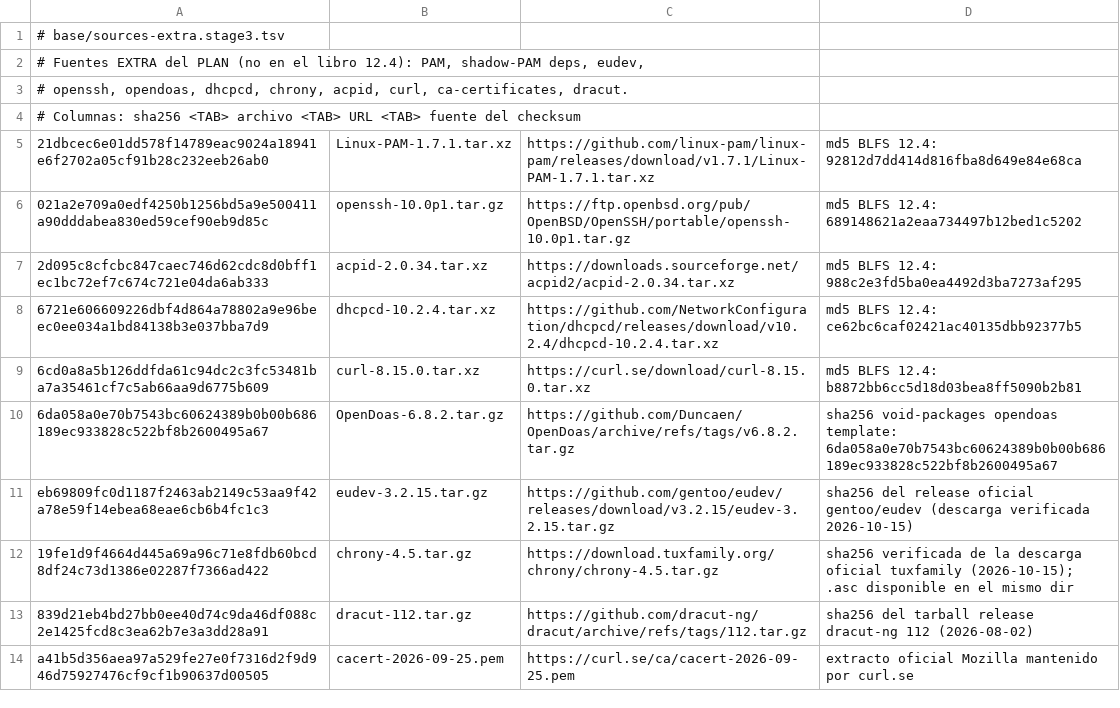
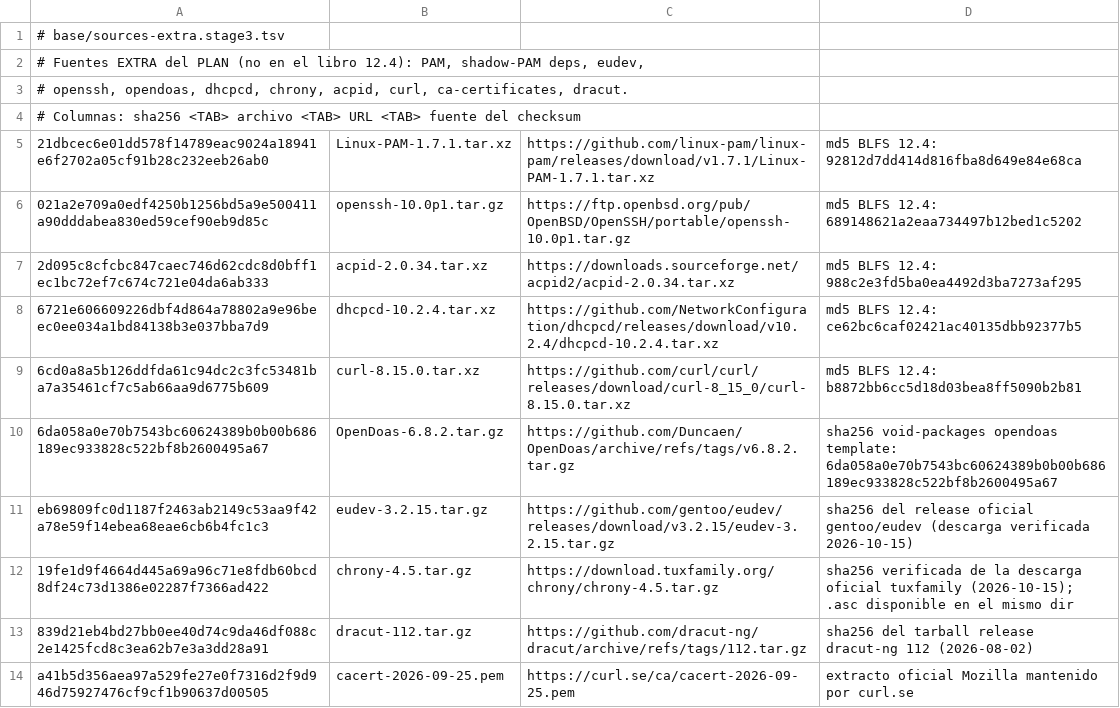
Before and after one commit to mikuri12/mylfs, a TSV file: base/sources-extra.stage3.tsv, drawn as a sheet.

Commit message:
fix(infra): curl desde GitHub releases (curl.se caído en el run)
Run 39001973612 murió en DESCARGAS (no en build): curl.se inaccesible.
GitHub releases de curl/curl sirve el mismo tarball (md5 verificado =
b8872bb6cc5d18d03bea8ff5090b2b81, idéntico al de BLFS 12.4).

```diff
--- a/base/sources-extra.stage3.tsv
+++ b/base/sources-extra.stage3.tsv
@@ -8,3 +8,3 @@
 6721e606609226dbf4d864a78802a9e96beec0ee034a1bd84138b3e037bba7d9	dhcpcd-10.2.4.tar.xz	https://github.com/NetworkConfiguration/dhcpcd/releases/download/v10.2.4/dhcpcd-10.2.4.tar.xz	md5 BLFS 12.4: ce62bc6caf02421ac40135dbb92377b5
-6cd0a8a5b126ddfda61c94dc2c3fc53481ba7a35461cf7c5ab66aa9d6775b609	curl-8.15.0.tar.xz	https://curl.se/download/curl-8.15.0.tar.xz	md5 BLFS 12.4: b8872bb6cc5d18d03bea8ff5090b2b81
+6cd0a8a5b126ddfda61c94dc2c3fc53481ba7a35461cf7c5ab66aa9d6775b609	curl-8.15.0.tar.xz	https://github.com/curl/curl/releases/download/curl-8_15_0/curl-8.15.0.tar.xz	md5 BLFS 12.4: b8872bb6cc5d18d03bea8ff5090b2b81
 6da058a0e70b7543bc60624389b0b00b686189ec933828c522bf8b2600495a67	OpenDoas-6.8.2.tar.gz	https://github.com/Duncaen/OpenDoas/archive/refs/tags/v6.8.2.tar.gz	sha256 void-packages opendoas template: 6da058a0e70b7543bc60624389b0b00b686189ec933828c522bf8b2600495a67
```
